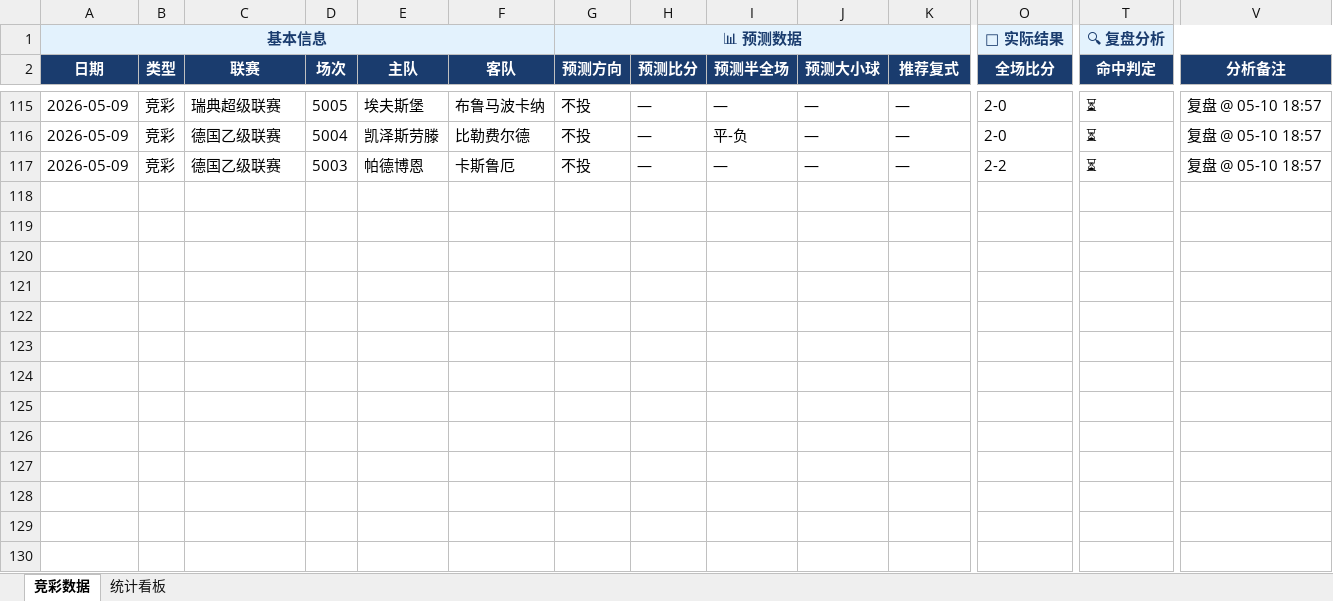
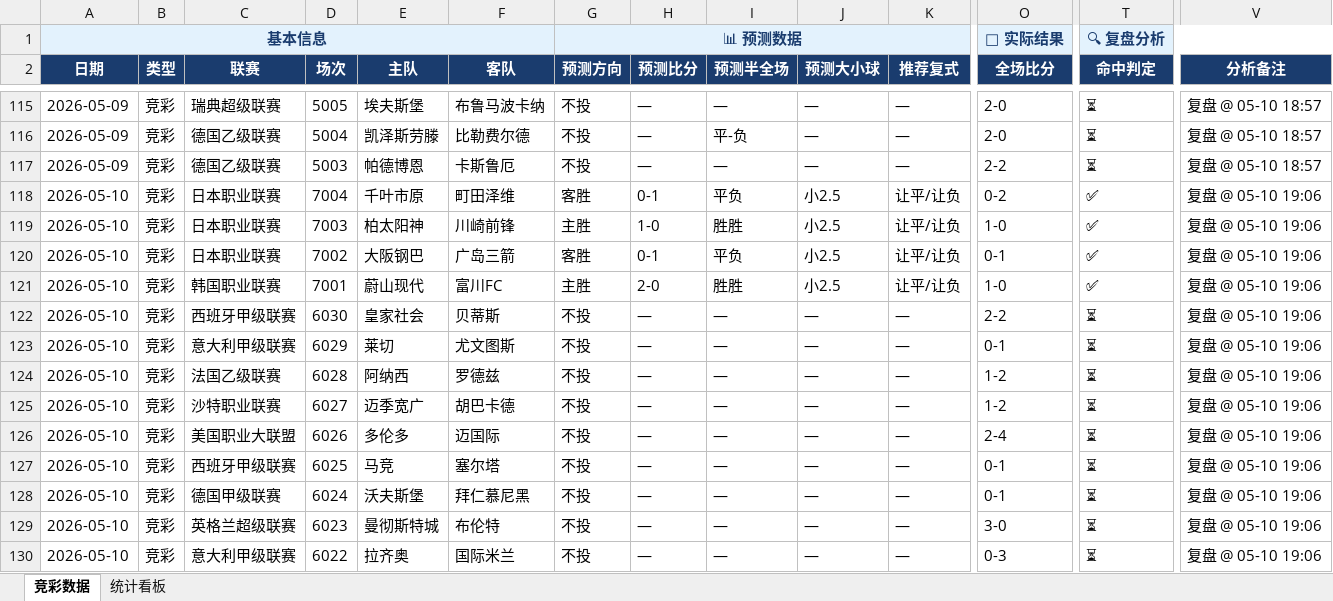
Before and after one commit to yanguanghan0821-sys/321, an Excel workbook: Aii竞彩数据总表.xlsx, sheet 竞彩数据, drawn as a sheet; only a part is shown, gaps mark what is left out; values as stored, in another font and other column widths than the file's, no borders; rows hold the shown columns only; the diff names each change by its address in the sheet, - before the commit and + after, or states it on an @@ line.

```diff
--- a/Aii竞彩数据总表.xlsx (sheet 竞彩数据)
+++ b/Aii竞彩数据总表.xlsx (sheet 竞彩数据)
+row 118: 2026-05-10 | 竞彩 | 日本职业联赛 | 7004 | 千叶市原 | 町田泽维 | 客胜 | 0-1 | 平负 | 小2.5 | 让平/让负 | 0-2 | ✅ | 复盘 @ 05-10 19:06
+row 119: 2026-05-10 | 竞彩 | 日本职业联赛 | 7003 | 柏太阳神 | 川崎前锋 | 主胜 | 1-0 | 胜胜 | 小2.5 | 让平/让负 | 1-0 | ✅ | 复盘 @ 05-10 19:06
+row 120: 2026-05-10 | 竞彩 | 日本职业联赛 | 7002 | 大阪钢巴 | 广岛三箭 | 客胜 | 0-1 | 平负 | 小2.5 | 让平/让负 | 0-1 | ✅ | 复盘 @ 05-10 19:06
+row 121: 2026-05-10 | 竞彩 | 韩国职业联赛 | 7001 | 蔚山现代 | 富川FC | 主胜 | 2-0 | 胜胜 | 小2.5 | 让平/让负 | 1-0 | ✅ | 复盘 @ 05-10 19:06
+row 122: 2026-05-10 | 竞彩 | 西班牙甲级联赛 | 6030 | 皇家社会 | 贝蒂斯 | 不投 | — | — | — | — | 2-2 | ⏳ | 复盘 @ 05-10 19:06
+row 123: 2026-05-10 | 竞彩 | 意大利甲级联赛 | 6029 | 莱切 | 尤文图斯 | 不投 | — | — | — | — | 0-1 | ⏳ | 复盘 @ 05-10 19:06
+row 124: 2026-05-10 | 竞彩 | 法国乙级联赛 | 6028 | 阿纳西 | 罗德兹 | 不投 | — | — | — | — | 1-2 | ⏳ | 复盘 @ 05-10 19:06
+row 125: 2026-05-10 | 竞彩 | 沙特职业联赛 | 6027 | 迈季宽广 | 胡巴卡德 | 不投 | — | — | — | — | 1-2 | ⏳ | 复盘 @ 05-10 19:06
+row 126: 2026-05-10 | 竞彩 | 美国职业大联盟 | 6026 | 多伦多 | 迈国际 | 不投 | — | — | — | — | 2-4 | ⏳ | 复盘 @ 05-10 19:06
+row 127: 2026-05-10 | 竞彩 | 西班牙甲级联赛 | 6025 | 马竞 | 塞尔塔 | 不投 | — | — | — | — | 0-1 | ⏳ | 复盘 @ 05-10 19:06
+row 128: 2026-05-10 | 竞彩 | 德国甲级联赛 | 6024 | 沃夫斯堡 | 拜仁慕尼黑 | 不投 | — | — | — | — | 0-1 | ⏳ | 复盘 @ 05-10 19:06
+row 129: 2026-05-10 | 竞彩 | 英格兰超级联赛 | 6023 | 曼彻斯特城 | 布伦特 | 不投 | — | — | — | — | 3-0 | ⏳ | 复盘 @ 05-10 19:06
+row 130: 2026-05-10 | 竞彩 | 意大利甲级联赛 | 6022 | 拉齐奥 | 国际米兰 | 不投 | — | — | — | — | 0-3 | ⏳ | 复盘 @ 05-10 19:06
```
Also changed, not shown: Aii竞彩推荐_2026-05-10_old.xlsx.
